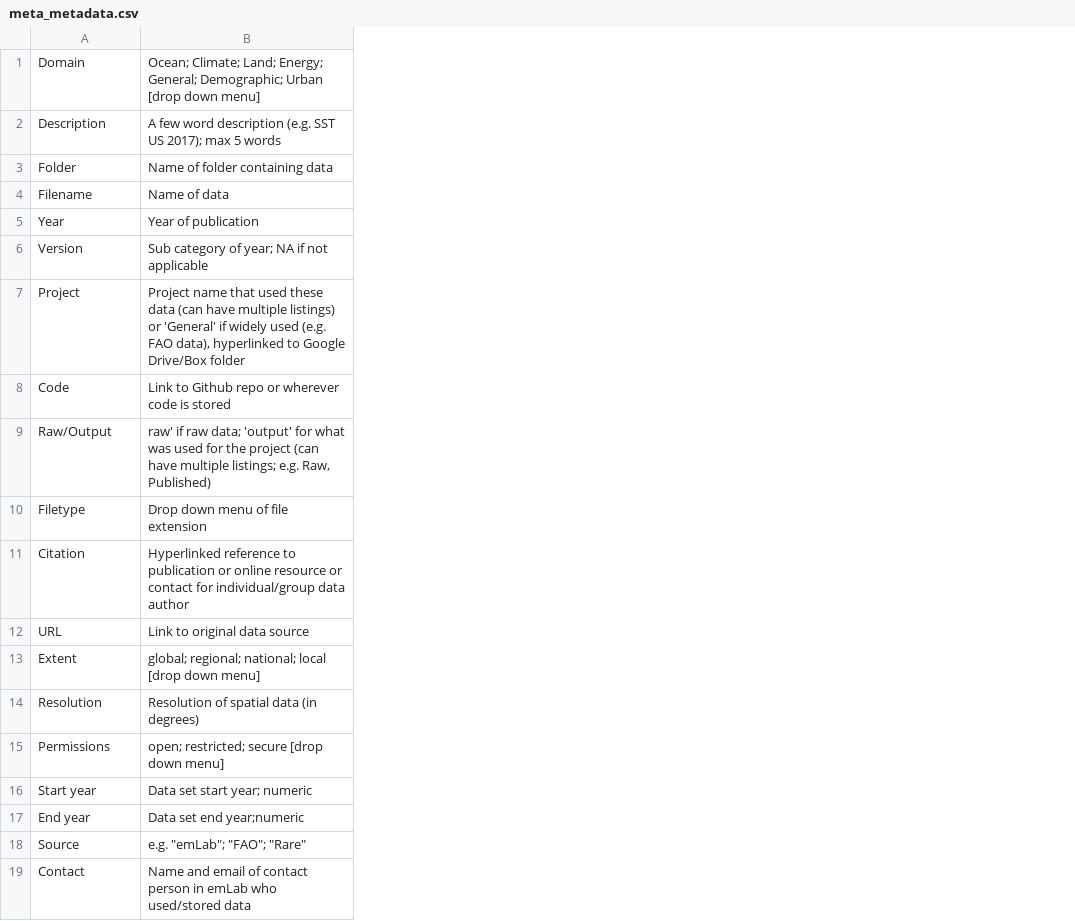
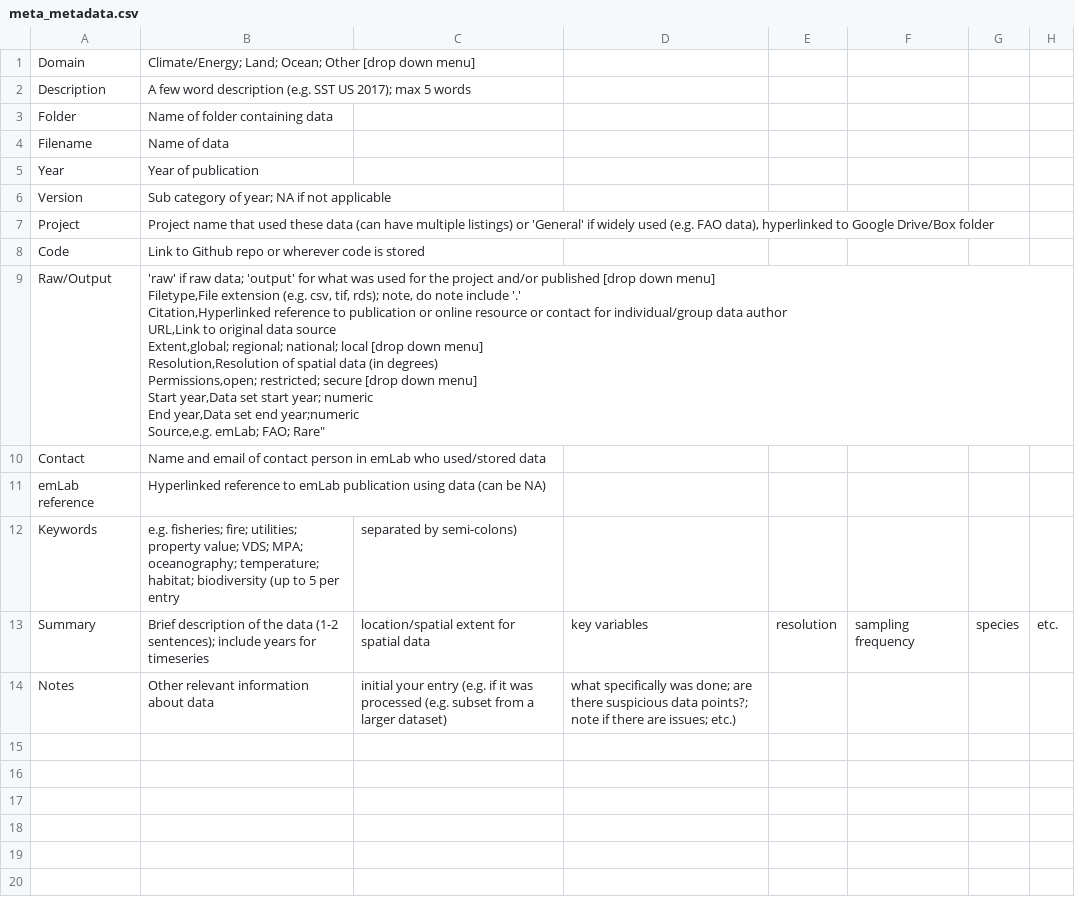
Before and after one commit to emlab-ucsb/SOP, a CSV file: images/meta_metadata.csv, drawn as a sheet; removed rows and columns are numbered as before the commit, all else as after; ↵ is a line break in a cell; the diff names each change by its address in the sheet, - before the commit and + after, or states it on an @@ line.

Commit message:
update data directory

```diff
--- a/images/meta_metadata.csv
+++ b/images/meta_metadata.csv
+column C, empty
+column D, empty
+column E, empty
+column F, empty
+column G, empty
+column H, empty
-B1: Ocean; Climate; Land; Energy; General; Demographic; Urban [drop down…
+B1: Climate/Energy; Land; Ocean; Other [drop down…
-B9: raw' if raw data; 'output' for what was used for the project (can have multiple listings; e.g. Raw, Published)
+B9: 'raw' if raw data; 'output' for what was used for the project and/or published [drop down menu] ↵ Filetype,File extension (e.g. csv, tif, rds); note, do note include '.' ↵ Citation,Hyperlinked reference to publication or online resource or contact for individual/group data author ↵ URL,Link to original data source ↵ Extent,global; regional; national; local [drop down menu] ↵ Resolution,Resolution of spatial data (in degrees) ↵ Permissions,open; restricted; secure [drop down menu] ↵ Start year,Data set start year; numeric ↵ End year,Data set end year;numeric ↵ Source,e.g. emLab; FAO; Rare"
-row 10: Filetype | Drop down menu of file extension
-row 11: Citation | Hyperlinked reference to publication or online resource or contact for individual/group data author
-row 12: URL | Link to original data source
-row 13: Extent | global; regional; national; local [drop down menu]
-row 14: Resolution | Resolution of spatial data (in degrees)
-row 15: Permissions | open; restricted; secure [drop down menu]
-row 16: Start year | Data set start year; numeric
-row 17: End year | Data set end year;numeric
-row 18: Source | e.g. "emLab"; "FAO"; "Rare"
+row 11: emLab reference | Hyperlinked reference to emLab publication using data (can be NA)
+row 12: Keywords | e.g. fisheries; fire; utilities; property value; VDS; MPA; oceanography; temperature; habitat; biodiversity (up to 5 per entry | separated by semi-colons)
+row 13: Summary | Brief description of the data (1-2 sentences); include years for timeseries | location/spatial extent for spatial data | key variables | resolution | sampling frequency | species | etc.
+row 14: Notes | Other relevant information about data | initial your entry (e.g. if it was processed (e.g. subset from a larger dataset) | what specifically was done; are there suspicious data points?; note if there are issues; etc.)
```
